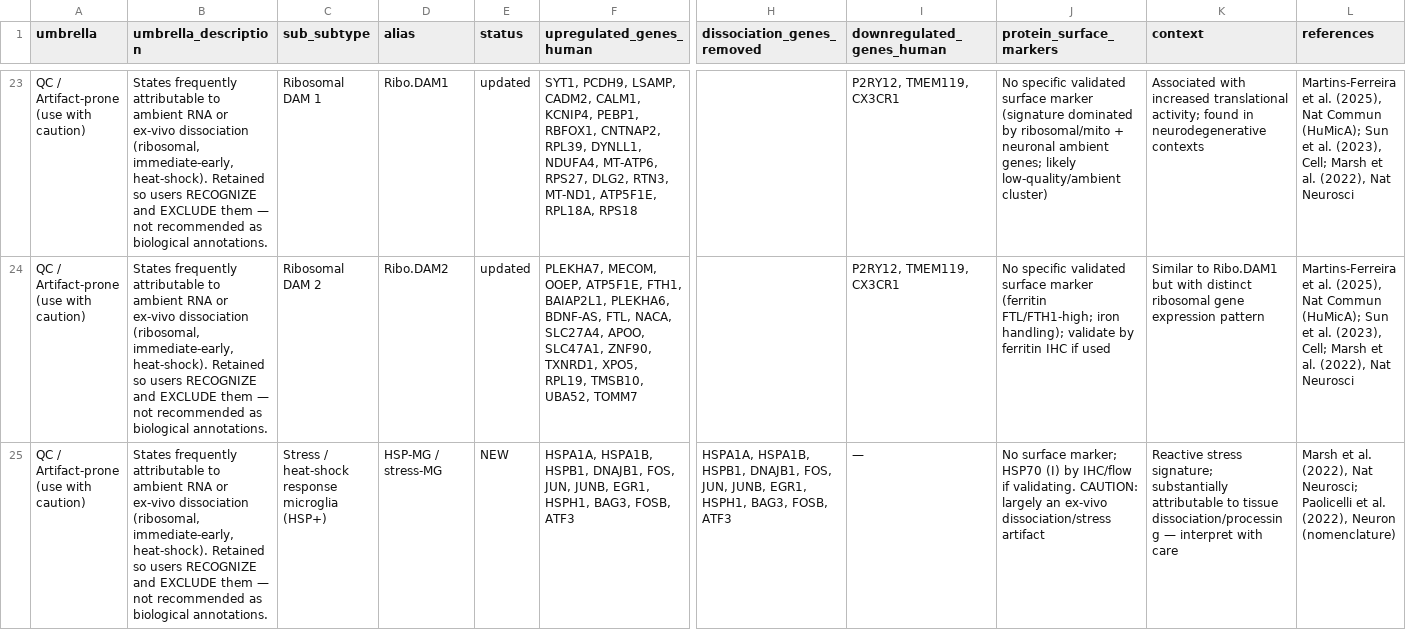
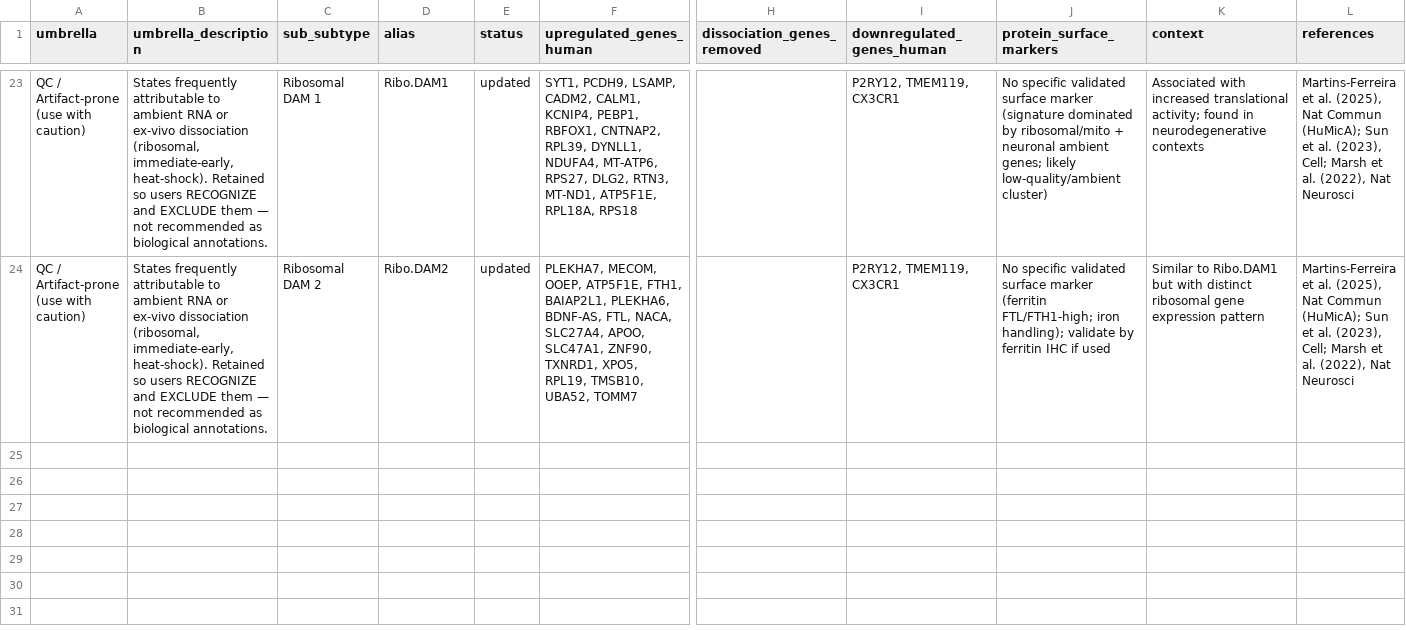
Before and after one commit to ldhawka/microglia-subtype-markers, a CSV file: data/microglia_subtypes_hierarchical.csv, drawn as a sheet; only a part is shown, gaps mark what is left out; rows hold the shown columns only; the diff names each change by its address in the sheet, - before the commit and + after, or states it on an @@ line.

Commit message:
Drop Stress/HSP sub-state (23 total); add clean marker map; remove old heatmaps; direct-link references

```diff
--- a/data/microglia_subtypes_hierarchical.csv
+++ b/data/microglia_subtypes_hierarchical.csv
-row 25: QC / Artifact-prone (use with caution) | States frequently attributable to ambient RNA or ex-vivo dissociation (ribosomal, immediate-early, heat-shock). Retained so users RECOGNIZE and EXCLUDE them — not recommended as biological annotations. | Stress / heat-shock response microglia (HSP+) | HSP-MG / stress-MG | NEW | HSPA1A, HSPA1B, HSPB1, DNAJB1, FOS, JUN, JUNB, EGR1, HSPH1, BAG3, FOSB, ATF3 | HSPA1A, HSPA1B, HSPB1, DNAJB1, FOS, JUN, JUNB, EGR1, HSPH1, BAG3, FOSB, ATF3 | — | No surface marker; HSP70 (I) by IHC/flow if validating. CAUTION: largely an ex-vivo dissociation/stress artifact | Reactive stress signature; substantially attributable to tissue dissociation/processing — interpret with care | Marsh et al. (2022), Nat Neurosci; Paolicelli et al. (2022), Neuron (nomenclature)
```
Also changed, not shown: data/microglia_subtypes_updated.csv, 7 other files.
